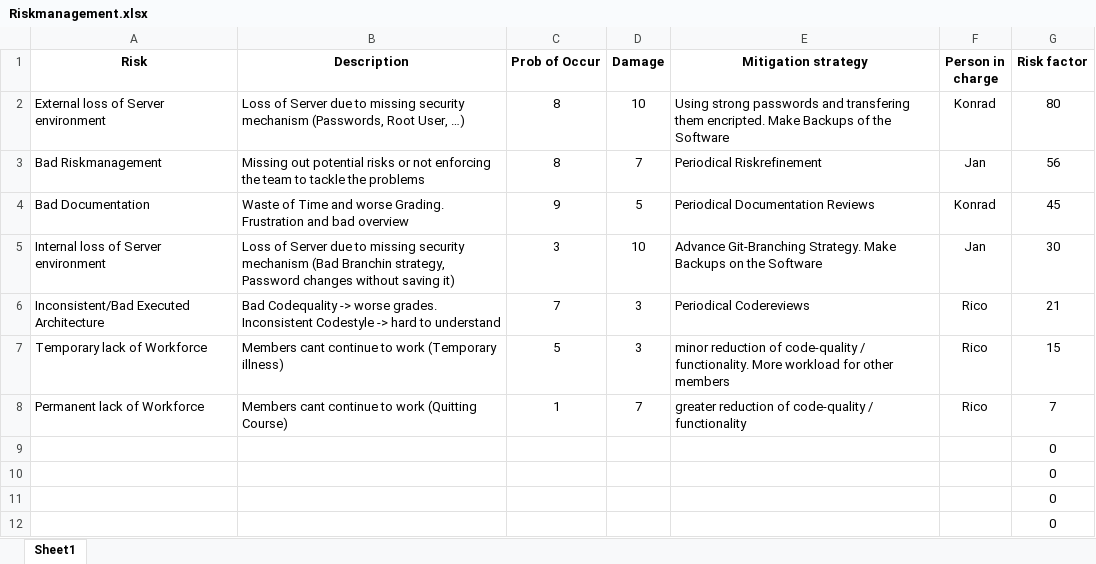
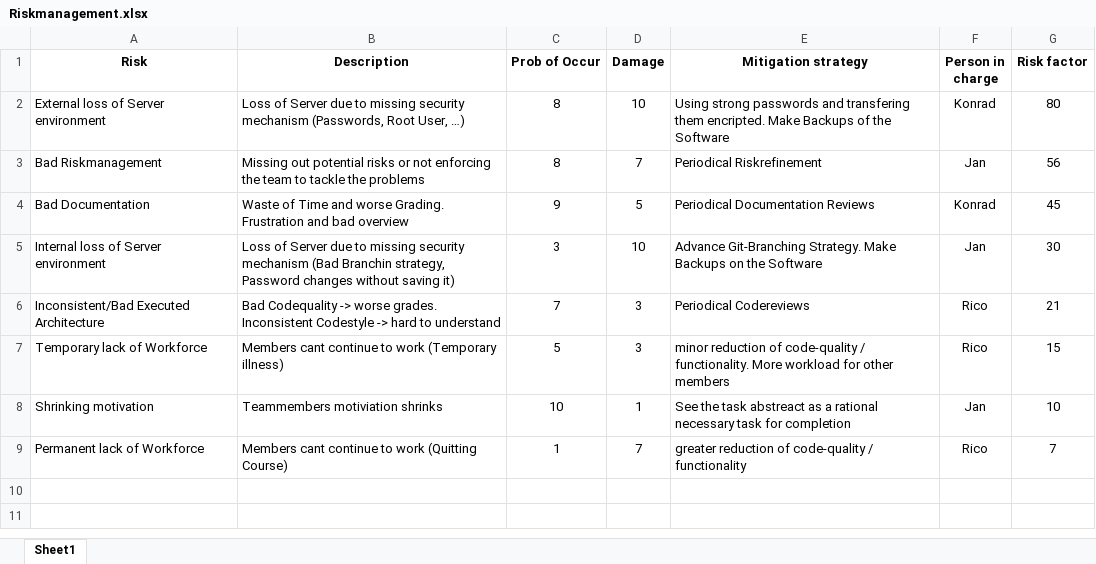
Before and after one commit to JanPfenning/Mood4Food_Doc, an Excel workbook: Riskmanagement.xlsx, sheet Sheet1, drawn as a sheet; values as stored, in another font and other column widths than the file's, no borders; conditional formats and table styles not drawn; removed rows and columns are numbered as before the commit, all else as after; the diff names each change by its address in the sheet, - before the commit and + after, or states it on an @@ line.

Commit message:
update riskmanagement

```diff
--- a/Riskmanagement.xlsx (sheet Sheet1)
+++ b/Riskmanagement.xlsx (sheet Sheet1)
+row 8: Shrinking motivation | Teammembers motiviation shrinks | 10 | 1 | See the task abstreact as a rational necessary task for completion | Jan | 10
-row 9:  |  |  |  |  |  | 0
-row 10:  |  |  |  |  |  | 0
-row 11:  |  |  |  |  |  | 0
-row 12:  |  |  |  |  |  | 0
```
Also changed, not shown: formulas that keep their value, 1 other file.
